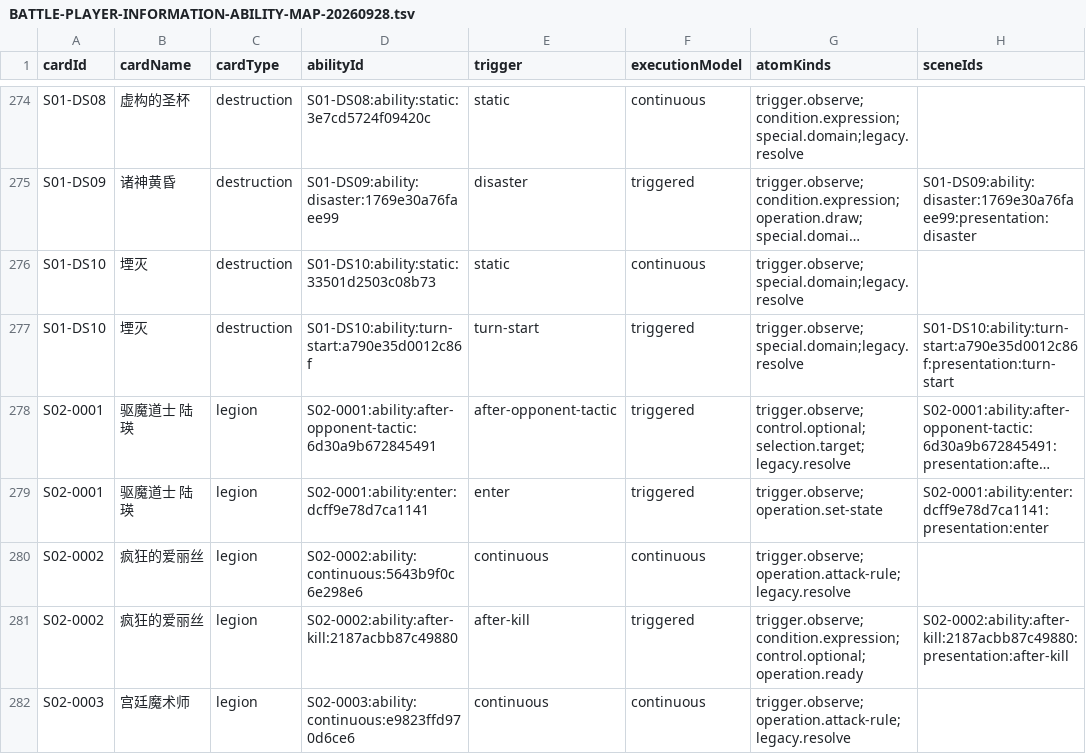
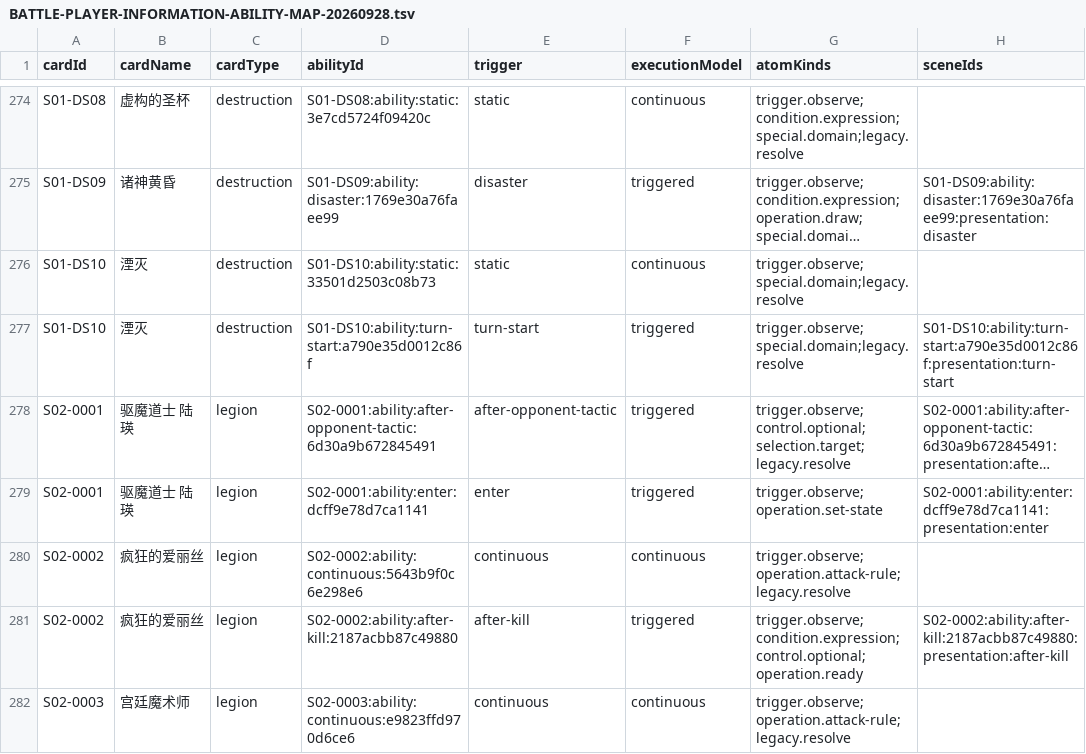
Before and after one commit to Testrunner-DC/Legion12, a TSV file: docs/l12/BATTLE-PLAYER-INFORMATION-ABILITY-MAP-20260928.tsv, drawn as a sheet; only a part is shown, gaps mark what is left out; long unchanged cells end in …; the diff names each change by its address in the sheet, - before the commit and + after, or states it on an @@ line.

```diff
--- a/docs/l12/BATTLE-PLAYER-INFORMATION-ABILITY-MAP-20260928.tsv
+++ b/docs/l12/BATTLE-PLAYER-INFORMATION-ABILITY-MAP-20260928.tsv
-B276:B277 (cardName): 堙灭
+B276:B277 (cardName): 湮灭
```
Also changed, not shown: docs/l12/BATTLE-PLAYER-INFORMATION-STAGE-3A-POOL-20260929.tsv, 42 other files.
